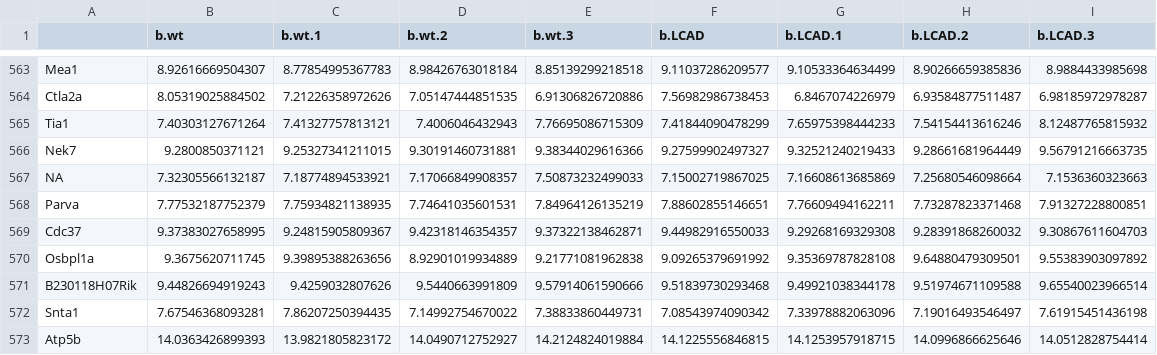
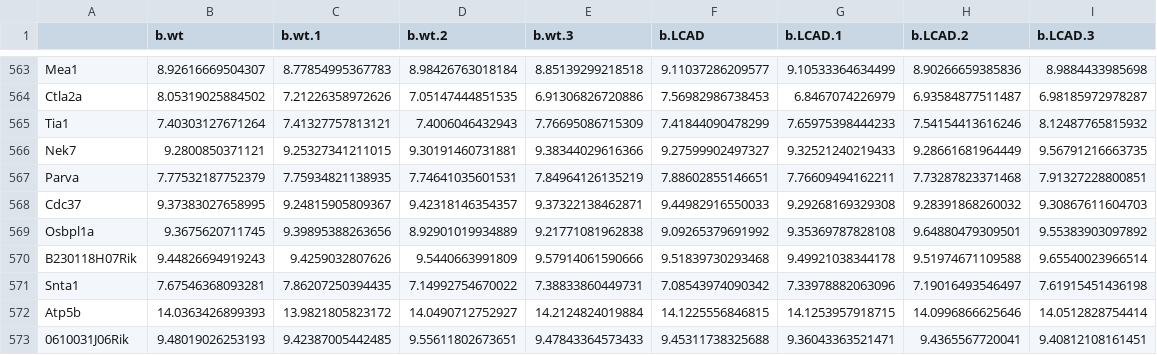
Before and after one commit to BayesMP/BayesMP.github.io, a CSV file: data/mouseMetabolism/data_brown.csv, drawn as a sheet; only a part is shown, gaps mark what is left out; the shorter side is filled out with more unchanged rows; the diff names each change by its address in the sheet, - before the commit and + after, or states it on an @@ line.

Commit message:
remove genes with missing data in it

```diff
--- a/data/mouseMetabolism/data_brown.csv
+++ b/data/mouseMetabolism/data_brown.csv
-row 567: NA | 7.32305566132187 | 7.18774894533921 | 7.17066849908357 | 7.50873232499033 | 7.15002719867025 | 7.16608613685869 | 7.25680546098664 | 7.1536360323663
```
Also changed, not shown: data/mouseMetabolism/data_heart.csv, data/mouseMetabolism/data_liver.csv, 1 other file.
